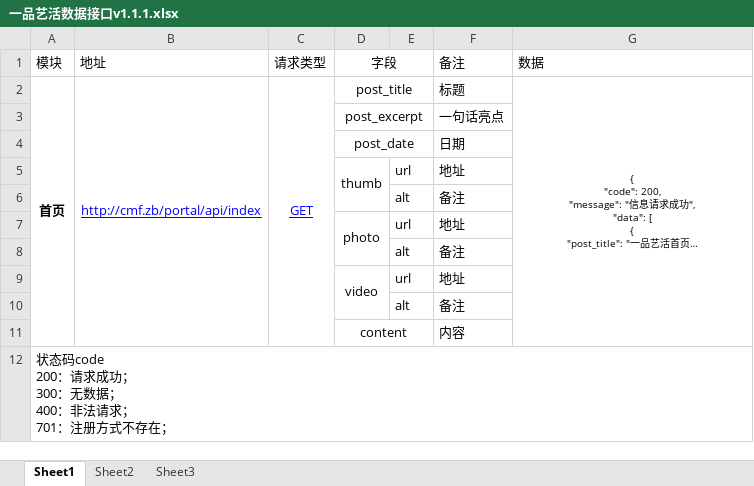
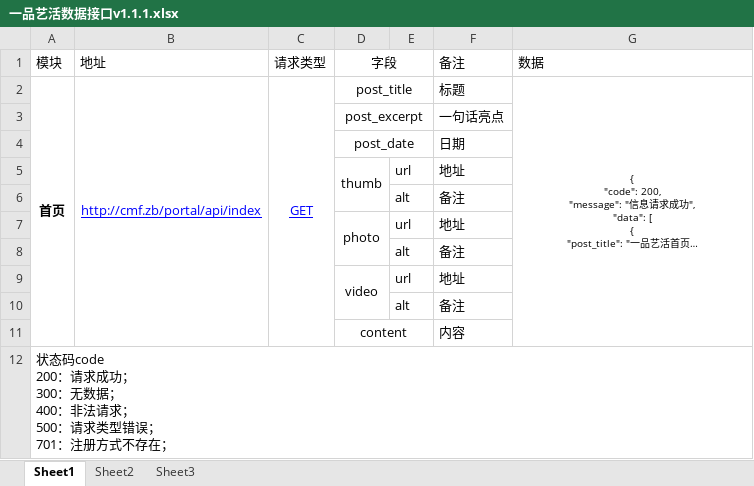
Before and after one commit to zhibiao2014/somecmf, an Excel workbook: 一品艺活数据接口v1.1.1.xlsx, sheet Sheet1, drawn as a sheet; long unchanged cells end in …; values as stored, in another font and other column widths than the file's, no borders; ↵ is a line break in a cell; the diff names each change by its address in the sheet, - before the commit and + after, or states it on an @@ line.

```diff
--- a/一品艺活数据接口v1.1.1.xlsx (sheet Sheet1)
+++ b/一品艺活数据接口v1.1.1.xlsx (sheet Sheet1)
-A12: …请求； ↵ 701：注册…
+A12: …请求； ↵ 500：请求类型错误； ↵ 701：注册…
```
Also changed, not shown: 3 other files.
